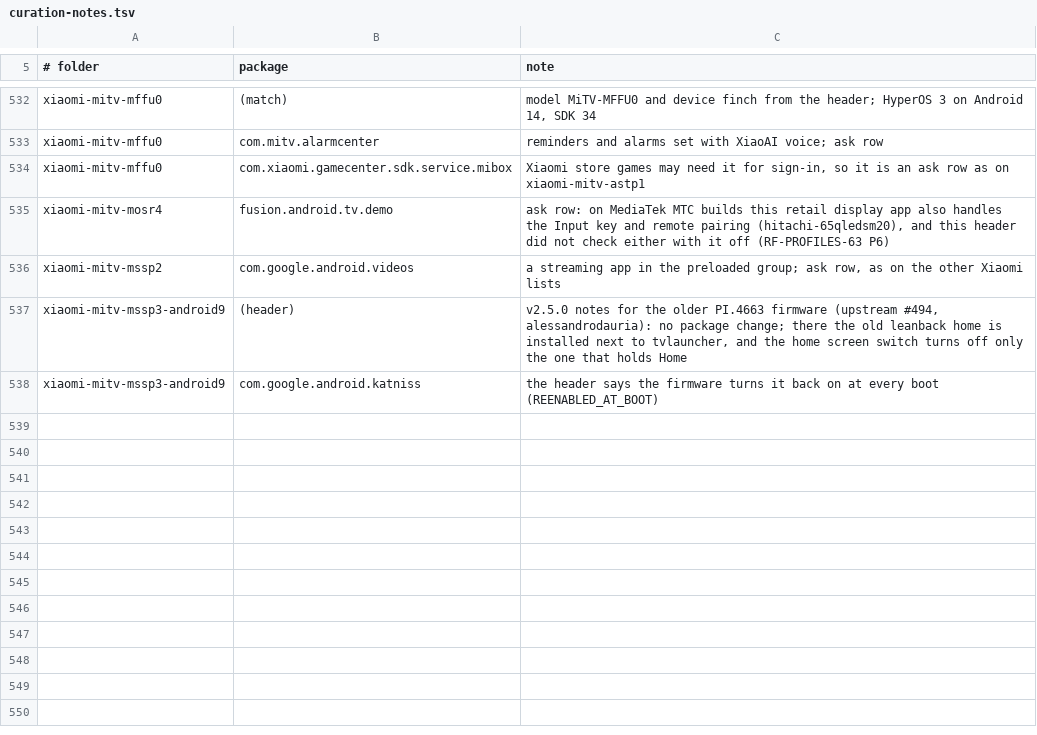
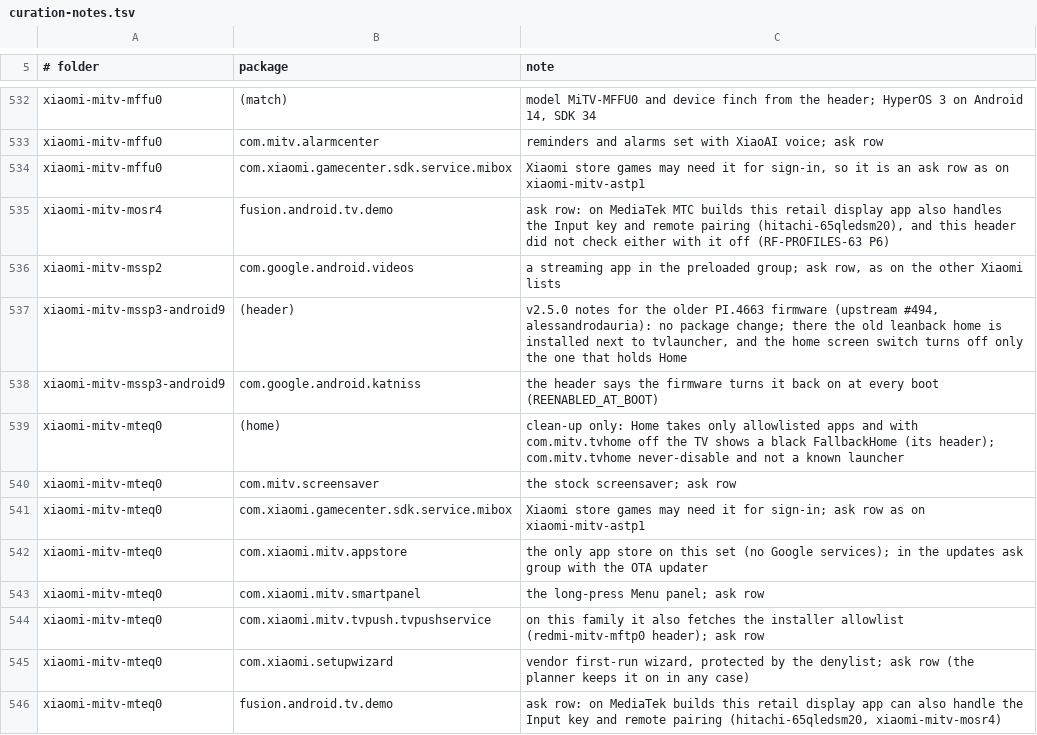
Before and after one commit to 3doxupox/cleanyourtv-app, a TSV file: core/spec/upstream-feedback/curation-notes.tsv, drawn as a sheet; only a part is shown, gaps mark what is left out.

Commit message:
Profiles: xiaomi-mitv-mteq0, clean-up only, its stock home stays on

```diff
--- a/core/spec/upstream-feedback/curation-notes.tsv
+++ b/core/spec/upstream-feedback/curation-notes.tsv
@@ -538 +538,9 @@ xiaomi-mitv-mssp3-android9	(header)	v2.5.0 notes for the older PI.4663 firmware
 xiaomi-mitv-mssp3-android9	com.google.android.katniss	the header says the firmware turns it back on at every boot (REENABLED_AT_BOOT)
+xiaomi-mitv-mteq0	(home)	clean-up only: Home takes only allowlisted apps and with com.mitv.tvhome off the TV shows a black FallbackHome (its header); com.mitv.tvhome never-disable and not a known launcher
+xiaomi-mitv-mteq0	com.mitv.screensaver	the stock screensaver; ask row
+xiaomi-mitv-mteq0	com.xiaomi.gamecenter.sdk.service.mibox	Xiaomi store games may need it for sign-in; ask row as on xiaomi-mitv-astp1
+xiaomi-mitv-mteq0	com.xiaomi.mitv.appstore	the only app store on this set (no Google services); in the updates ask group with the OTA updater
+xiaomi-mitv-mteq0	com.xiaomi.mitv.smartpanel	the long-press Menu panel; ask row
+xiaomi-mitv-mteq0	com.xiaomi.mitv.tvpush.tvpushservice	on this family it also fetches the installer allowlist (redmi-mitv-mftp0 header); ask row
+xiaomi-mitv-mteq0	com.xiaomi.setupwizard	vendor first-run wizard, protected by the denylist; ask row (the planner keeps it on in any case)
+xiaomi-mitv-mteq0	fusion.android.tv.demo	ask row: on MediaTek builds this retail display app can also handle the Input key and remote pairing (hitachi-65qledsm20, xiaomi-mitv-mosr4)
```
Also changed, not shown: core/spec/src/main/resources/tv/cleanyour/core/spec/facts.tsv, core/spec/upstream-feedback/unverified-facts.tsv, 5 other files.
